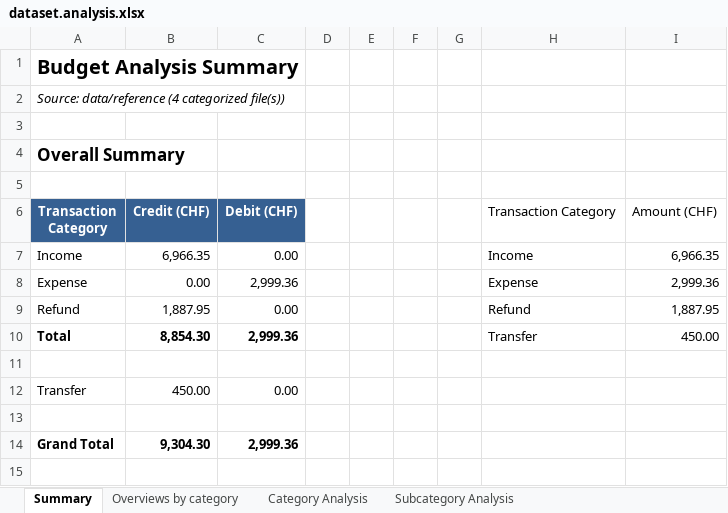
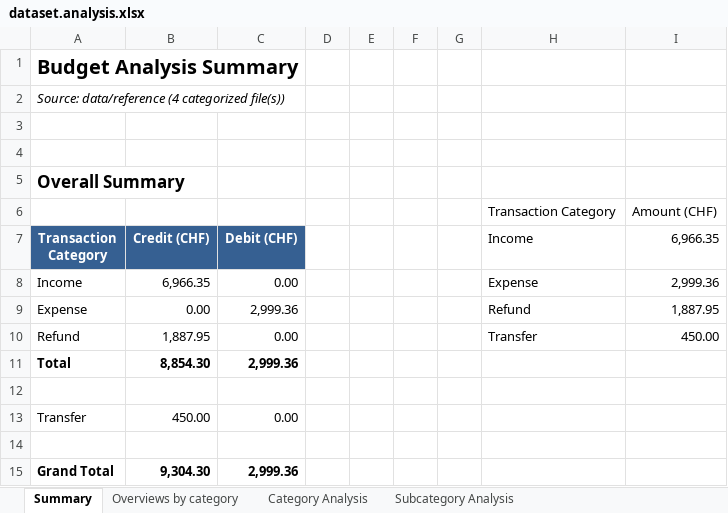
Before and after one commit to rauricus/Budget-Analysis-Tool, an Excel workbook: data/reference/output/dataset.analysis.xlsx, sheet Summary, drawn as a sheet; values as stored, in another font and other column widths than the file's, no borders; charts and pictures not drawn; addresses are those after the commit; the diff names each change by its address in the sheet, - before the commit and + after, or states it on an @@ line.

Commit message:
Couple of visual fixed to ensure all headers are the same size and content starts on the same row in every sheet.

```diff
--- a/data/reference/output/dataset.analysis.xlsx (sheet Summary)
+++ b/data/reference/output/dataset.analysis.xlsx (sheet Summary)
+row 4: (empty)
-row 6: (empty)
+row 6:  |  |  |  |  |  |  | Transaction Category | Amount (CHF)
-H7: Transaction Category
+H7: Income
-I7: Amount (CHF)
+I7: 6,966.35
-H8 (Income): Income
+H8 (Income): Expense
-I8 (6,966.35): 6,966.35
+I8 (6,966.35): 2,999.36
-H9 (Income): Expense
+H9 (Income): Refund
-I9 (6,966.35): 2,999.36
+I9 (6,966.35): 1,887.95
-H10 (Income): Refund
+H10 (Income): Transfer
-I10 (6,966.35): 1,887.95
+I10 (6,966.35): 450.00
-H11 (Income): Transfer
+H11 (Income): (empty)
-I11 (6,966.35): 450.00
+I11 (6,966.35): (empty)
```
Also changed, not shown: sheet Category Analysis, sheet Subcategory Analysis, sheet Overviews by category, charts or pictures, 2 other files.
